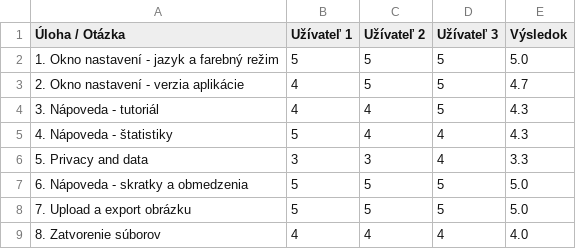
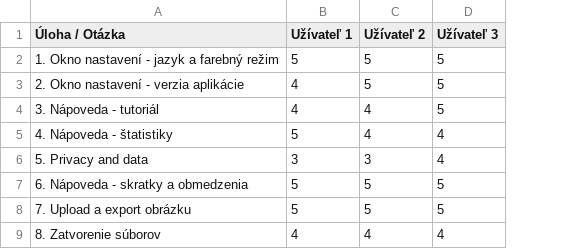
Before and after one commit to pavol-humeny/figurio, a CSV file: userTesting/testing1/testing1.csv, drawn as a sheet; the diff names each change by its address in the sheet, - before the commit and + after, or states it on an @@ line.

Commit message:
fix: Update testing generator script to work with any number of users

```diff
--- a/userTesting/testing1/testing1.csv
+++ b/userTesting/testing1/testing1.csv
-column E (Výsledok), rows 2-9: 5.0 | 4.7 | 4.3 | 4.3 | 3.3 | 5.0 | 5.0 | 4.0
```
Also changed, not shown: 1 other file.
